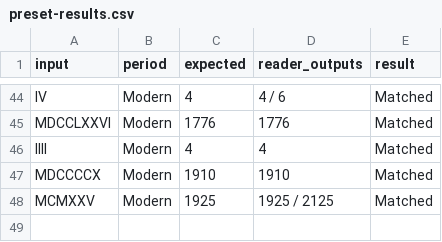
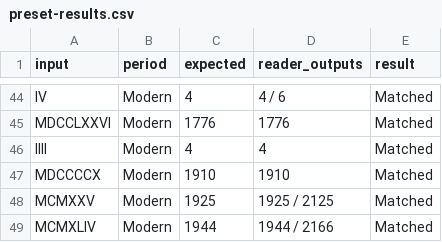
Before and after one commit to techczech/research-snacks-data, a CSV file: snacks/2026-11-21-roman-numerals-across-periods/expected/preset-results.csv, drawn as a sheet; only a part is shown, gaps mark what is left out.

```diff
--- a/snacks/2026-11-21-roman-numerals-across-periods/expected/preset-results.csv
+++ b/snacks/2026-11-21-roman-numerals-across-periods/expected/preset-results.csv
@@ -48 +48,2 @@ MDCCCCX,Modern,1910,1910,Matched
 MCMXXV,Modern,1925,1925 / 2125,Matched
+MCMXLIV,Modern,1944,1944 / 2166,Matched
```
Also changed, not shown: snacks/2026-11-21-roman-numerals-across-periods/expected/preset-coverage.csv, snacks/2026-11-21-roman-numerals-across-periods/expected/summary.csv, 16 other files.
